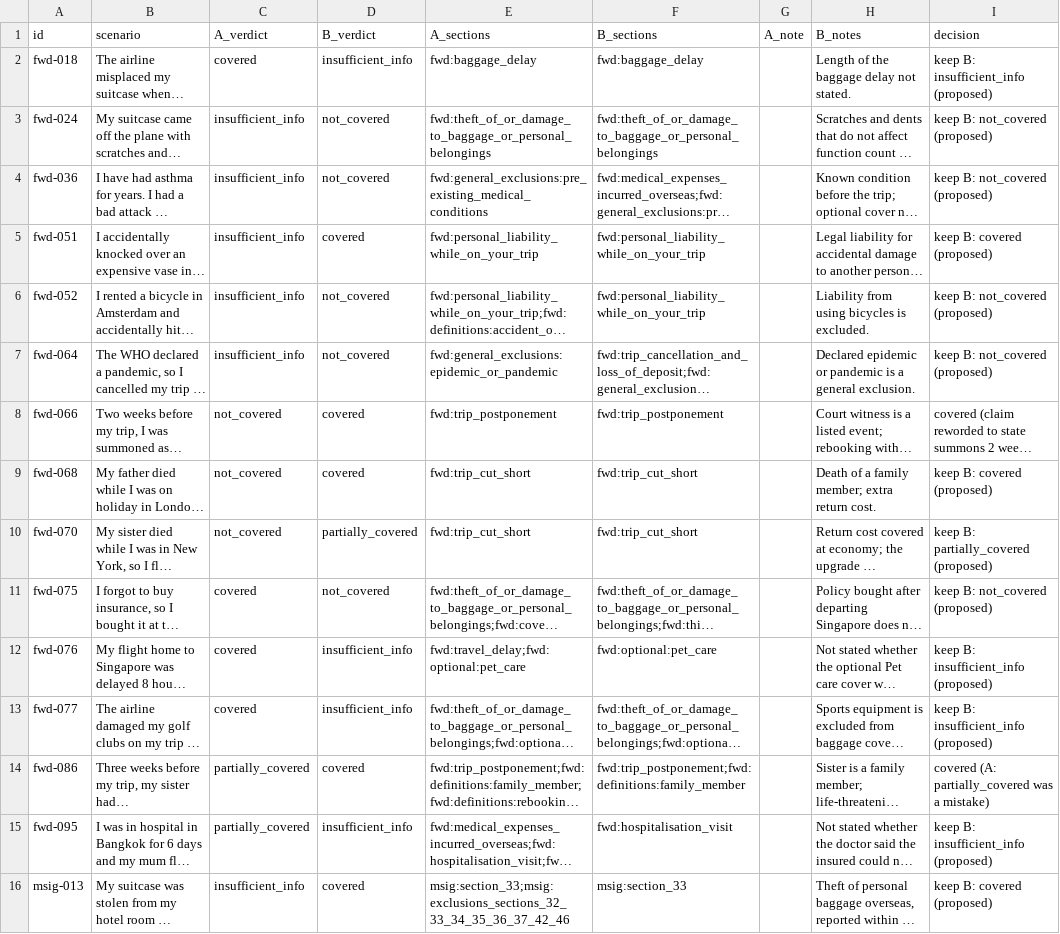
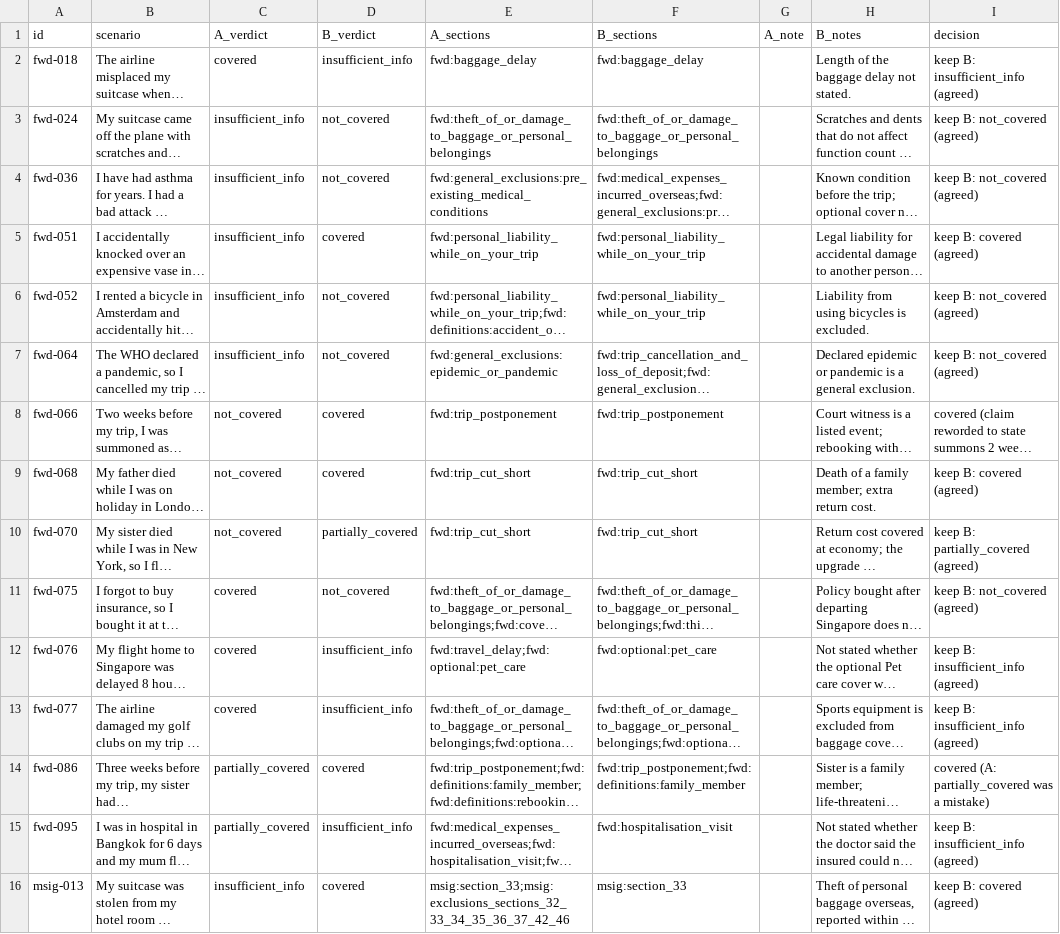
Before and after one commit to yezhan58-oss/insurance_policy_checker-rag, a CSV file: data/scenarios/blind_A_disagreements.csv, drawn as a sheet; long unchanged cells end in …; the diff names each change by its address in the sheet, - before the commit and + after, or states it on an @@ line.

Commit message:
data: mark 13 keep-B disagreement rows as agreed

```diff
--- a/data/scenarios/blind_A_disagreements.csv
+++ b/data/scenarios/blind_A_disagreements.csv
-I2 (decision): keep B: insufficient_info (proposed)
+I2 (decision): keep B: insufficient_info (agreed)
-I3:I4 (decision): keep B: not_covered (proposed)
+I3:I4 (decision): keep B: not_covered (agreed)
-I5 (decision): keep B: covered (proposed)
+I5 (decision): keep B: covered (agreed)
-I6:I7 (decision): keep B: not_covered (proposed)
+I6:I7 (decision): keep B: not_covered (agreed)
-I9 (decision): keep B: covered (proposed)
+I9 (decision): keep B: covered (agreed)
-I10 (decision): keep B: partially_covered (proposed)
+I10 (decision): keep B: partially_covered (agreed)
-I11 (decision): keep B: not_covered (proposed)
+I11 (decision): keep B: not_covered (agreed)
-I12:I13 (decision): keep B: insufficient_info (proposed)
+I12:I13 (decision): keep B: insufficient_info (agreed)
-I15 (decision): keep B: insufficient_info (proposed)
+I15 (decision): keep B: insufficient_info (agreed)
-I16 (decision): keep B: covered (proposed)
+I16 (decision): keep B: covered (agreed)
```
